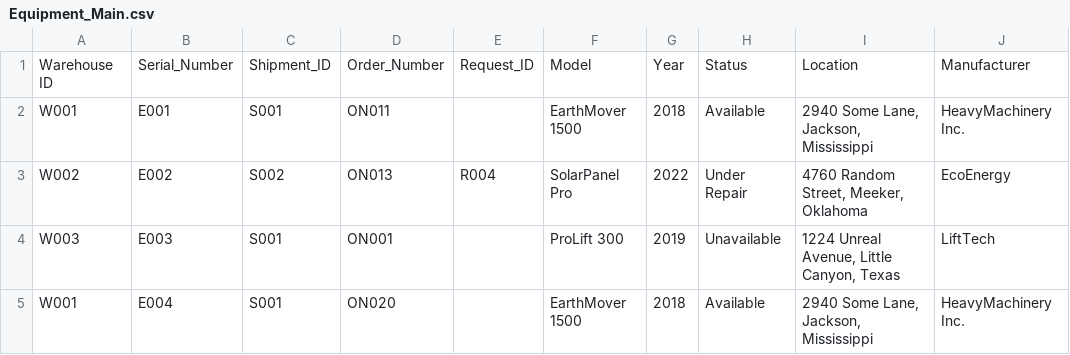
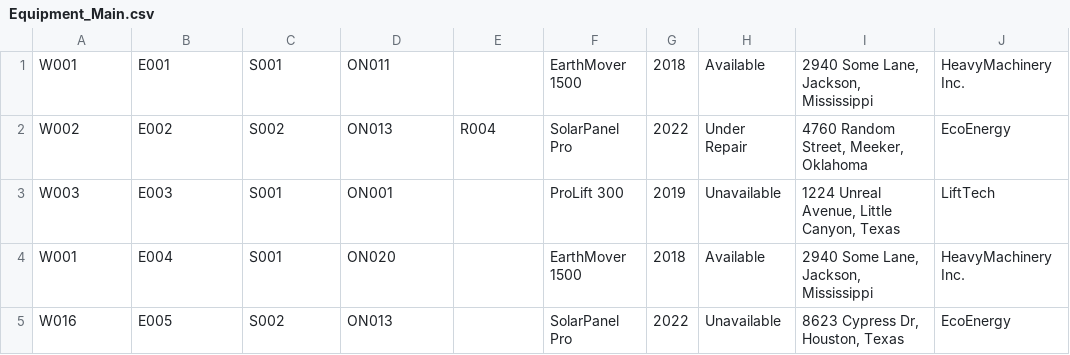
Before and after one commit to eric-zhang1/database_project, a CSV file: Data/Equipment_Main.csv, drawn as a sheet; only a part is shown; the shorter side is filled out with more unchanged rows.

```diff
--- a/Data/Equipment_Main.csv
+++ b/Data/Equipment_Main.csv
@@ -1,2 +1 @@
-Warehouse ID,Serial_Number,Shipment_ID,Order_Number,Request_ID,Model,Year,Status,Location,Manufacturer
 W001,E001,S001,ON011,,EarthMover 1500,2018,Available,"2940 Some Lane, Jackson, Mississippi",HeavyMachinery Inc.
```
Also changed, not shown: Data/Drone_Main.csv, Data/Drone_Type.csv, 9 other files.
